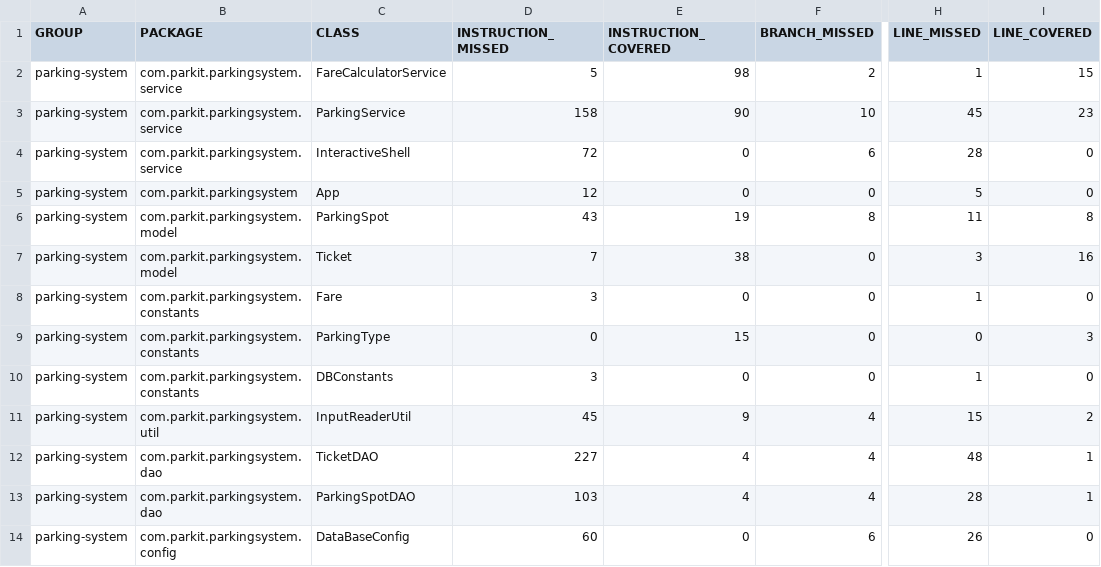
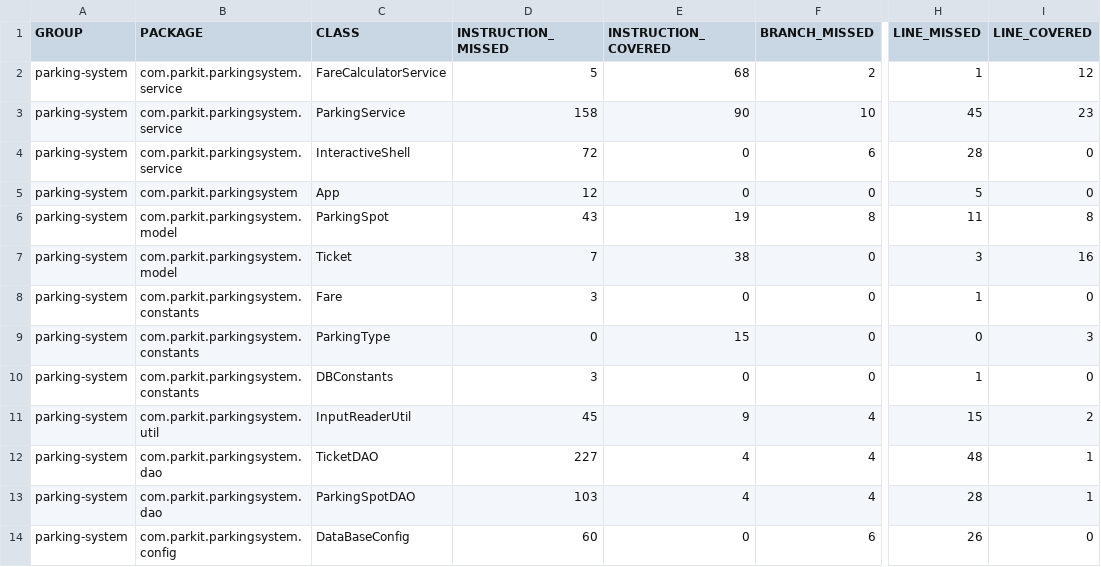
Before and after one commit to lgentaz/Openclassroom_P4, a CSV file: target/site/jacoco/jacoco.csv, drawn as a sheet; only a part is shown, gaps mark what is left out; the diff names each change by its address in the sheet, - before the commit and + after, or states it on an @@ line.

```diff
--- a/target/site/jacoco/jacoco.csv
+++ b/target/site/jacoco/jacoco.csv
-E2 (INSTRUCTION_COVERED): 98
+E2 (INSTRUCTION_COVERED): 68
-I2 (LINE_COVERED): 15
+I2 (LINE_COVERED): 12
```
Also changed, not shown: 28 other files.
